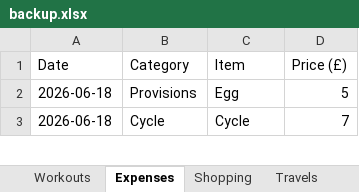
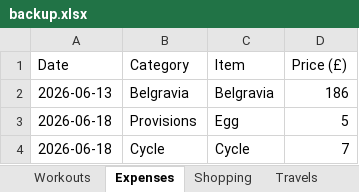
Before and after one commit to itspraveenk/Praveen_Fitness_App, an Excel workbook: data/backup.xlsx, sheet Expenses, drawn as a sheet; only a part is shown; values as stored, in another font and other column widths than the file's, no borders; the diff names each change by its address in the sheet, - before the commit and + after, or states it on an @@ line.

Commit message:
Backup: 2026-06-18T21:53:50.944Z

```diff
--- a/data/backup.xlsx (sheet Expenses)
+++ b/data/backup.xlsx (sheet Expenses)
+row 2: 2026-06-13 | Belgravia | Belgravia | 186
```
